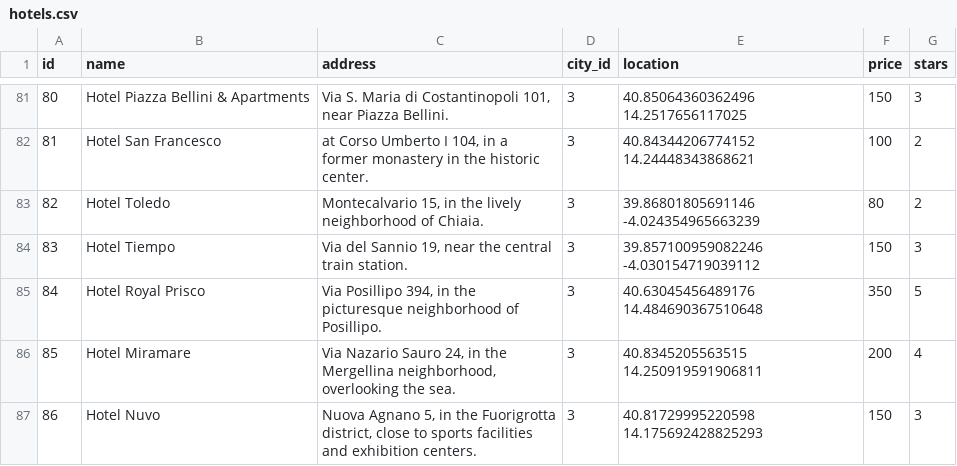
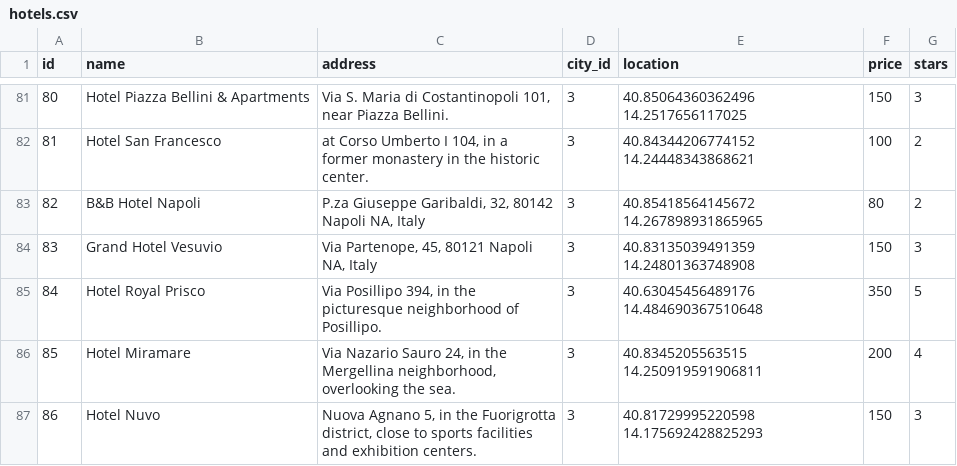
Before and after one commit to mhmd-k/Tourism-System, a CSV file: data/csv/hotels.csv, drawn as a sheet; only a part is shown, gaps mark what is left out.

```diff
--- a/data/csv/hotels.csv
+++ b/data/csv/hotels.csv
@@ -83,4 +83,4 @@ id,name,address,city_id,location,price,stars
 81,Hotel San Francesco,"at Corso Umberto I 104, in a former monastery in the historic center.",3,40.84344206774152  14.24448343868621,100,2
-82,Hotel Toledo,"Montecalvario 15, in the lively neighborhood of Chiaia.",3,39.86801805691146  -4.024354965663239,80,2
-83,Hotel Tiempo,"Via del Sannio 19, near the central train station.",3,39.857100959082246  -4.030154719039112,150,3
+82,B&B Hotel Napoli,"P.za Giuseppe Garibaldi, 32, 80142 Napoli NA, Italy",3,40.85418564145672 14.267898931865965,80,2
+83,Grand Hotel Vesuvio,"Via Partenope, 45, 80121 Napoli NA, Italy",3,40.83135039491359 14.24801363748908,150,3
 84,Hotel Royal Prisco,"Via Posillipo 394, in the picturesque neighborhood of Posillipo.",3,40.63045456489176 14.484690367510648,350,5
```
Also changed, not shown: data/csv/resturants.csv, data/csv/shopping.csv, 2 other files.
